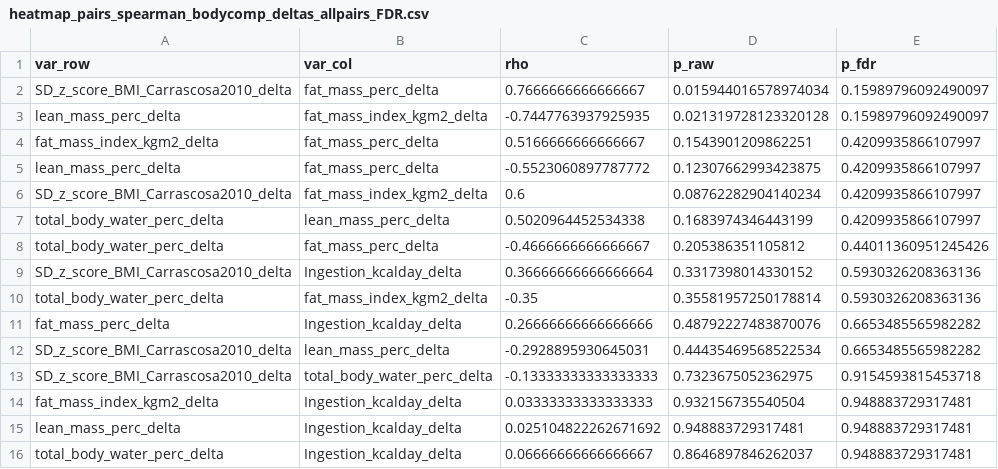
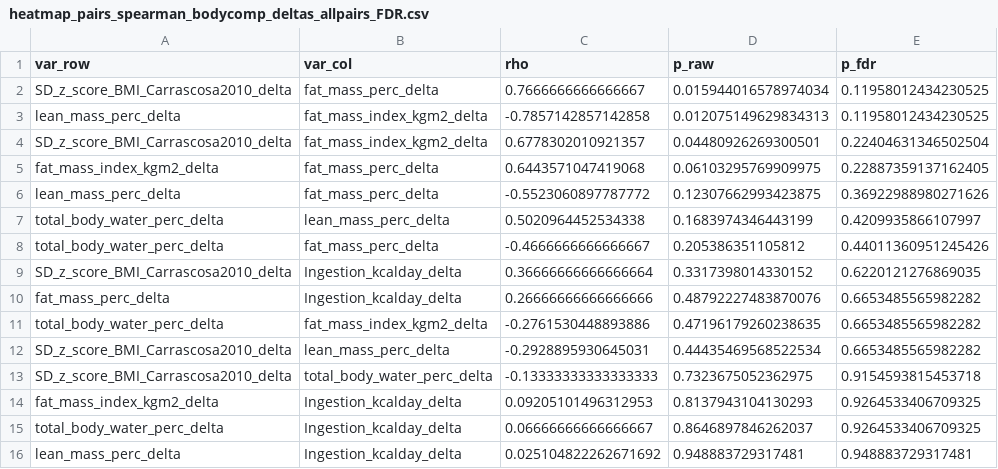
Before and after one commit to nbastonpaz/Thesis_CF_ETI_Microbiota, a CSV file: results/chapter_II/clinical_outcomes_and_microbiota_correlations/increased_BMI_correlations/body_composition/heatmap_pairs_spearman_bodycomp_deltas_allpairs_FDR.csv, drawn as a sheet.

```diff
--- a/results/chapter_II/clinical_outcomes_and_microbiota_correlations/increased_BMI_correlations/body_composition/heatmap_pairs_spearman_bodycomp_deltas_allpairs_FDR.csv
+++ b/results/chapter_II/clinical_outcomes_and_microbiota_correlations/increased_BMI_correlations/body_composition/heatmap_pairs_spearman_bodycomp_deltas_allpairs_FDR.csv
@@ -1,16 +1,16 @@
 "var_row","var_col","rho","p_raw","p_fdr"
-"SD_z_score_BMI_Carrascosa2010_delta","fat_mass_perc_delta",0.7666666666666667,0.015944016578974034,0.15989796092490097
-"lean_mass_perc_delta","fat_mass_index_kgm2_delta",-0.7447763937925935,0.021319728123320128,0.15989796092490097
-"fat_mass_index_kgm2_delta","fat_mass_perc_delta",0.5166666666666667,0.1543901209862251,0.4209935866107997
-"lean_mass_perc_delta","fat_mass_perc_delta",-0.5523060897787772,0.12307662993423875,0.4209935866107997
-"SD_z_score_BMI_Carrascosa2010_delta","fat_mass_index_kgm2_delta",0.6,0.08762282904140234,0.4209935866107997
+"SD_z_score_BMI_Carrascosa2010_delta","fat_mass_perc_delta",0.7666666666666667,0.015944016578974034,0.11958012434230525
+"lean_mass_perc_delta","fat_mass_index_kgm2_delta",-0.7857142857142858,0.012075149629834313,0.11958012434230525
+"SD_z_score_BMI_Carrascosa2010_delta","fat_mass_index_kgm2_delta",0.6778302010921357,0.04480926269300501,0.22404631346502504
+"fat_mass_index_kgm2_delta","fat_mass_perc_delta",0.6443571047419068,0.06103295769909975,0.22887359137162405
+"lean_mass_perc_delta","fat_mass_perc_delta",-0.5523060897787772,0.12307662993423875,0.36922988980271626
 "total_body_water_perc_delta","lean_mass_perc_delta",0.5020964452534338,0.1683974346443199,0.4209935866107997
 "total_body_water_perc_delta","fat_mass_perc_delta",-0.4666666666666667,0.205386351105812,0.44011360951245426
-"SD_z_score_BMI_Carrascosa2010_delta","Ingestion_kcalday_delta",0.36666666666666664,0.3317398014330152,0.5930326208363136
-"total_body_water_perc_delta","fat_mass_index_kgm2_delta",-0.35,0.35581957250178814,0.5930326208363136
+"SD_z_score_BMI_Carrascosa2010_delta","Ingestion_kcalday_delta",0.36666666666666664,0.3317398014330152,0.6220121276869035
 "fat_mass_perc_delta","Ingestion_kcalday_delta",0.26666666666666666,0.48792227483870076,0.6653485565982282
+"total_body_water_perc_delta","fat_mass_index_kgm2_delta",-0.2761530448893886,0.47196179260238635,0.6653485565982282
 "SD_z_score_BMI_Carrascosa2010_delta","lean_mass_perc_delta",-0.2928895930645031,0.44435469568522534,0.6653485565982282
 "SD_z_score_BMI_Carrascosa2010_delta","total_body_water_perc_delta",-0.13333333333333333,0.7323675052362975,0.9154593815453718
-"fat_mass_index_kgm2_delta","Ingestion_kcalday_delta",0.03333333333333333,0.932156735540504,0.948883729317481
+"fat_mass_index_kgm2_delta","Ingestion_kcalday_delta",0.09205101496312953,0.8137943104130293,0.9264533406709325
+"total_body_water_perc_delta","Ingestion_kcalday_delta",0.06666666666666667,0.8646897846262037,0.9264533406709325
 "lean_mass_perc_delta","Ingestion_kcalday_delta",0.025104822262671692,0.948883729317481,0.948883729317481
-"total_body_water_perc_delta","Ingestion_kcalday_delta",0.06666666666666667,0.8646897846262037,0.948883729317481
```
Also changed, not shown: data/chapter_II/clinical_outcomes/bioimpedance_nutri_ped.csv, results/chapter_II/clinical_outcomes_and_microbiota_correlations/bioimpedance/bioimpedance_stats.csv, 25 other files.
